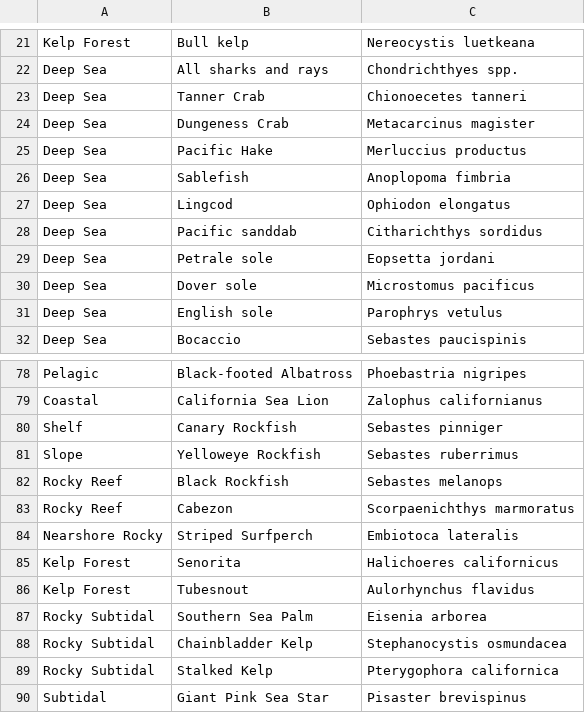
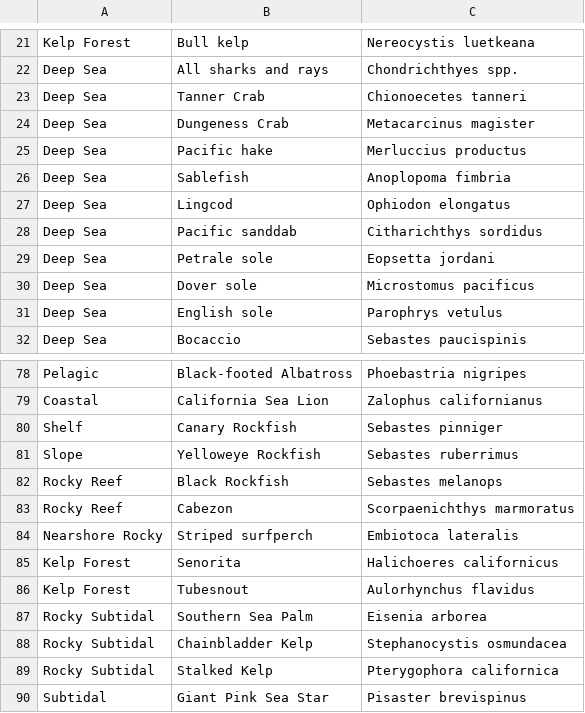
Before and after one commit to ewapman/synchro_shiny, a CSV file: shiny_dashboard/data/raw/Sanctuary_indicator_species_MBNMS.csv, drawn as a sheet; only a part is shown, gaps mark what is left out.

```diff
--- a/shiny_dashboard/data/raw/Sanctuary_indicator_species_MBNMS.csv
+++ b/shiny_dashboard/data/raw/Sanctuary_indicator_species_MBNMS.csv
@@ -24,3 +24,3 @@ Deep Sea,Tanner Crab,Chionoecetes tanneri
 Deep Sea,Dungeness Crab,Metacarcinus magister
-Deep Sea,Pacific Hake,Merluccius productus
+Deep Sea,Pacific hake,Merluccius productus
 Deep Sea,Sablefish,Anoplopoma fimbria
@@ -83,3 +83,3 @@ Rocky Reef,Black Rockfish,Sebastes melanops
 Rocky Reef,Cabezon,Scorpaenichthys marmoratus
-Nearshore Rocky,Striped Surfperch,Embiotoca lateralis
+Nearshore Rocky,Striped surfperch,Embiotoca lateralis
 Kelp Forest,Senorita,Halichoeres californicus
```
Also changed, not shown: 2 other files.
